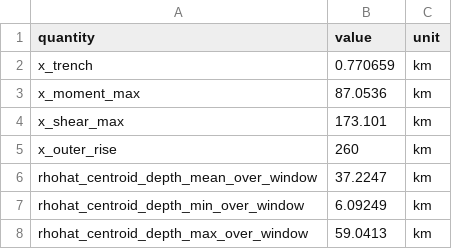
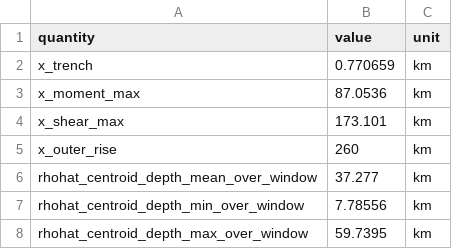
Before and after one commit to dansand/trench_pull_ferrite, a CSV file: tables/hero_dd_vm_asym.csv, drawn as a sheet.

```diff
--- a/tables/hero_dd_vm_asym.csv
+++ b/tables/hero_dd_vm_asym.csv
@@ -5,4 +5,4 @@ x_shear_max,173.101,km
 x_outer_rise,260,km
-rhohat_centroid_depth_mean_over_window,37.2247,km
-rhohat_centroid_depth_min_over_window,6.09249,km
-rhohat_centroid_depth_max_over_window,59.0413,km
+rhohat_centroid_depth_mean_over_window,37.277,km
+rhohat_centroid_depth_min_over_window,7.78556,km
+rhohat_centroid_depth_max_over_window,59.7395,km
```
Also changed, not shown: tables/hero_dd_vm_sym.csv, tables/hero_tresca_30km.csv, 16 other files.
